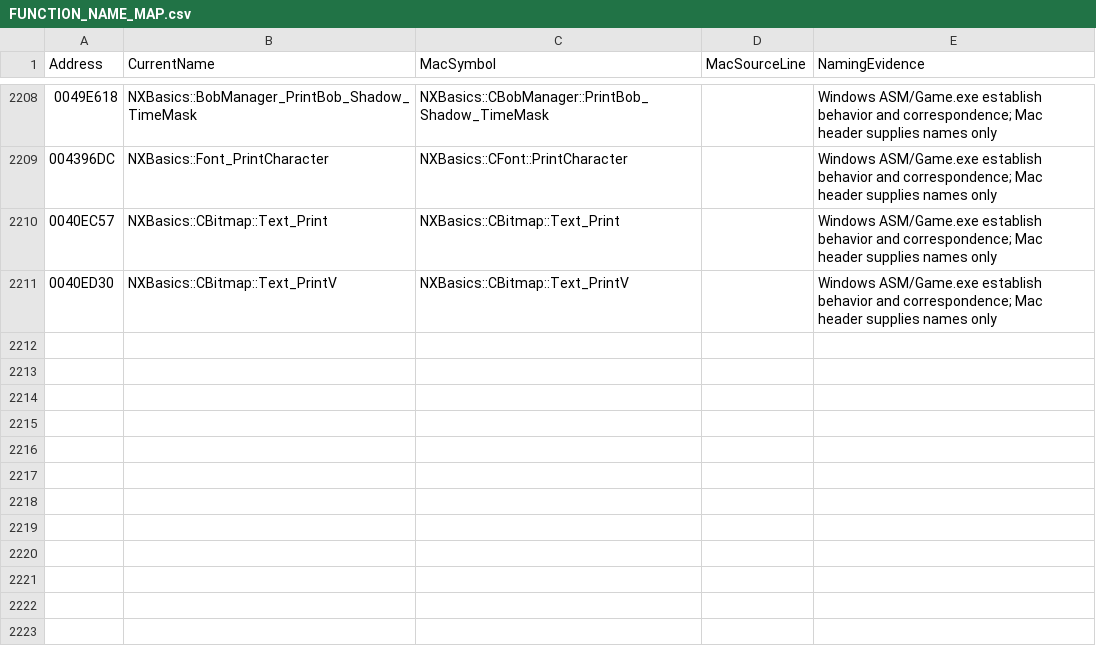
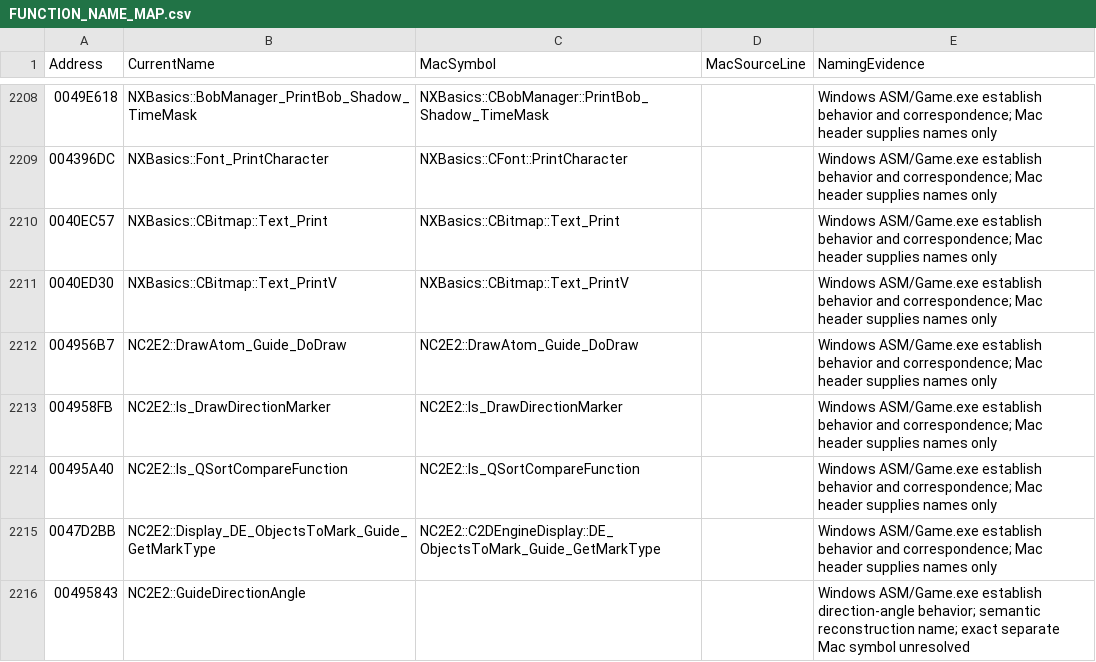
Before and after one commit to HaoJun0823/OpenVikings_cpp, a CSV file: docs/FUNCTION_NAME_MAP.csv, drawn as a sheet; only a part is shown, gaps mark what is left out.

Commit message:
Restore Windows guidepost drawing and construction markers

```diff
--- a/docs/FUNCTION_NAME_MAP.csv
+++ b/docs/FUNCTION_NAME_MAP.csv
@@ -2211 +2211,6 @@ Address,CurrentName,MacSymbol,MacSourceLine,NamingEvidence
 0040ED30,NXBasics::CBitmap::Text_PrintV,NXBasics::CBitmap::Text_PrintV,,Windows ASM/Game.exe establish behavior and correspondence; Mac header supplies names only
+004956B7,NC2E2::DrawAtom_Guide_DoDraw,NC2E2::DrawAtom_Guide_DoDraw,,Windows ASM/Game.exe establish behavior and correspondence; Mac header supplies names only
+004958FB,NC2E2::ls_DrawDirectionMarker,NC2E2::ls_DrawDirectionMarker,,Windows ASM/Game.exe establish behavior and correspondence; Mac header supplies names only
+00495A40,NC2E2::ls_QSortCompareFunction,NC2E2::ls_QSortCompareFunction,,Windows ASM/Game.exe establish behavior and correspondence; Mac header supplies names only
+0047D2BB,NC2E2::Display_DE_ObjectsToMark_Guide_GetMarkType,NC2E2::C2DEngineDisplay::DE_ObjectsToMark_Guide_GetMarkType,,Windows ASM/Game.exe establish behavior and correspondence; Mac header supplies names only
+00495843,NC2E2::GuideDirectionAngle,,,Windows ASM/Game.exe establish direction-angle behavior; semantic reconstruction name; exact separate Mac symbol unresolved
```
Also changed, not shown: docs/TEMPORARY_LINK_STUBS.csv, 16 other files.
